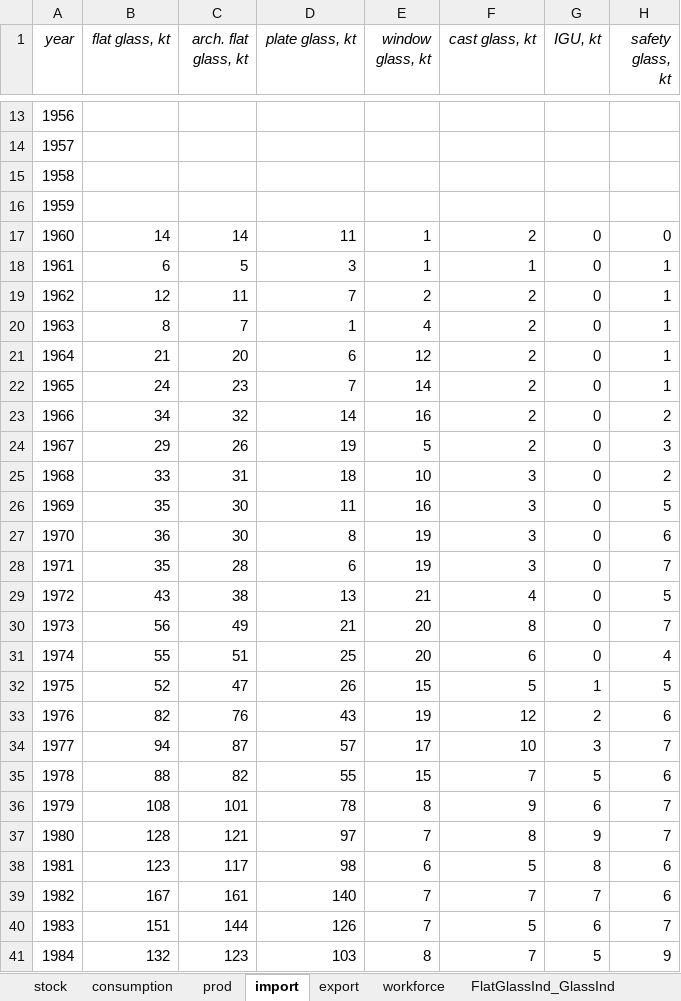
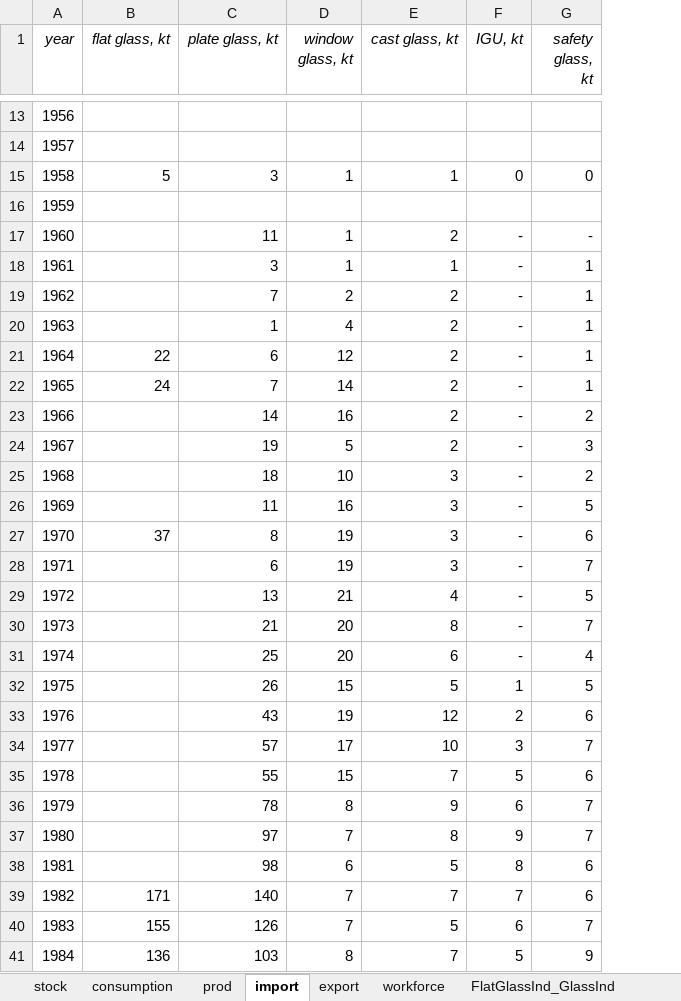
Before and after one commit to JeanSouv/01_MFA_GlassIndustry, an Excel workbook: RawData/BE_RawData_VPython.xlsx, sheet import, drawn as a sheet; only a part is shown, gaps mark what is left out; values as stored, in another font and other column widths than the file's, no borders; removed rows and columns are numbered as before the commit, all else as after; the diff covers the shown part only; the diff names each change by its address in the sheet, - before the commit and + after, or states it on an @@ line.

```diff
--- a/RawData/BE_RawData_VPython.xlsx (sheet import)
+++ b/RawData/BE_RawData_VPython.xlsx (sheet import)
-column C (arch. flat glass, kt), rows 17-41: 14 | 5 | 11 | 7 | 20 | 23 | 32 | 26 | 31 | 30 | 30 | 28 | 38 | 49 | 51 | 47 | 76 | 87 | 82 | 101 | 121 | 117 | 161 | 144 | 123
-B15 (flat glass, kt): (empty)
+B15 (flat glass, kt): 5
-C15 (plate glass, kt): (empty)
+C15 (plate glass, kt): 3
-D15 (window glass, kt): (empty)
+D15 (window glass, kt): 1
-E15 (cast glass, kt): (empty)
+E15 (cast glass, kt): 1
-F15 (IGU, kt): (empty)
+F15 (IGU, kt): 0
-G15 (safety glass, kt): (empty)
+G15 (safety glass, kt): 0
-B17 (flat glass, kt): 14
+B17 (flat glass, kt): (empty)
-F17:F31 (IGU, kt): 0
+F17:F31 (IGU, kt): -
-G17 (safety glass, kt): 0
+G17 (safety glass, kt): -
-B18 (flat glass, kt): 6
+B18 (flat glass, kt): (empty)
-B19 (flat glass, kt): 12
+B19 (flat glass, kt): (empty)
-B20 (flat glass, kt): 8
+B20 (flat glass, kt): (empty)
-B21 (flat glass, kt): 21
+B21 (flat glass, kt): 22
-B23 (flat glass, kt): 34
+B23 (flat glass, kt): (empty)
-B24 (flat glass, kt): 29
+B24 (flat glass, kt): (empty)
-B25 (flat glass, kt): 33
+B25 (flat glass, kt): (empty)
-B26 (flat glass, kt): 35
+B26 (flat glass, kt): (empty)
-B27 (flat glass, kt): 36
+B27 (flat glass, kt): 37
-B28 (flat glass, kt): 35
+B28 (flat glass, kt): (empty)
-B29 (flat glass, kt): 43
+B29 (flat glass, kt): (empty)
-B30 (flat glass, kt): 56
+B30 (flat glass, kt): (empty)
-B31 (flat glass, kt): 55
+B31 (flat glass, kt): (empty)
-B32 (flat glass, kt): 52
+B32 (flat glass, kt): (empty)
-B33 (flat glass, kt): 82
+B33 (flat glass, kt): (empty)
-B34 (flat glass, kt): 94
+B34 (flat glass, kt): (empty)
-B35 (flat glass, kt): 88
+B35 (flat glass, kt): (empty)
-B36 (flat glass, kt): 108
+B36 (flat glass, kt): (empty)
-B37 (flat glass, kt): 128
+B37 (flat glass, kt): (empty)
-B38 (flat glass, kt): 123
+B38 (flat glass, kt): (empty)
-B39 (flat glass, kt): 167
+B39 (flat glass, kt): 171
-B40 (flat glass, kt): 151
+B40 (flat glass, kt): 155
-B41 (flat glass, kt): 132
+B41 (flat glass, kt): 136
```
Also changed, not shown: 9 edited cells elsewhere in this sheet, sheet export, formulas that keep their value, RawData/EU_RawData_VPython.xlsx, RawData/FR_RawData_VPython.xlsx, 1 other file.
